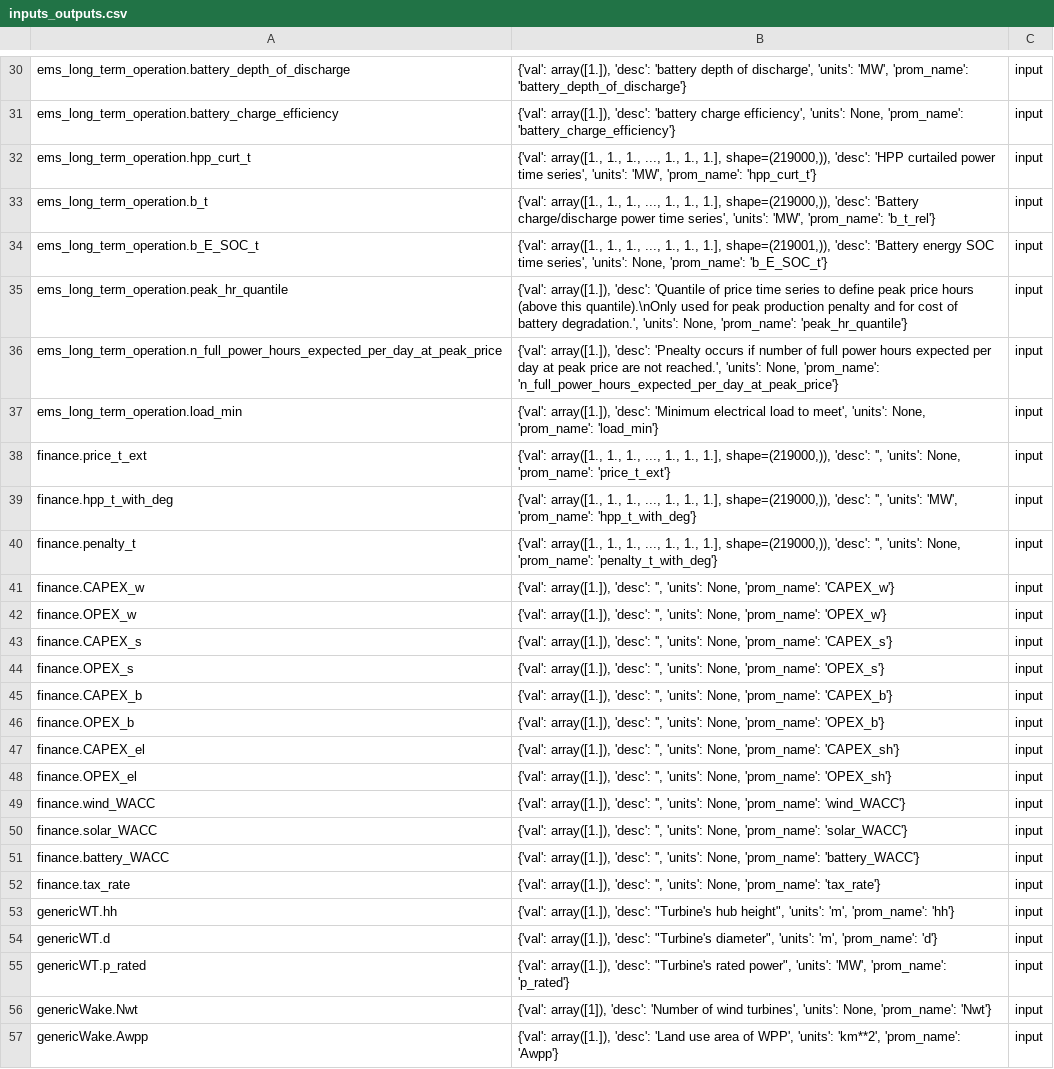
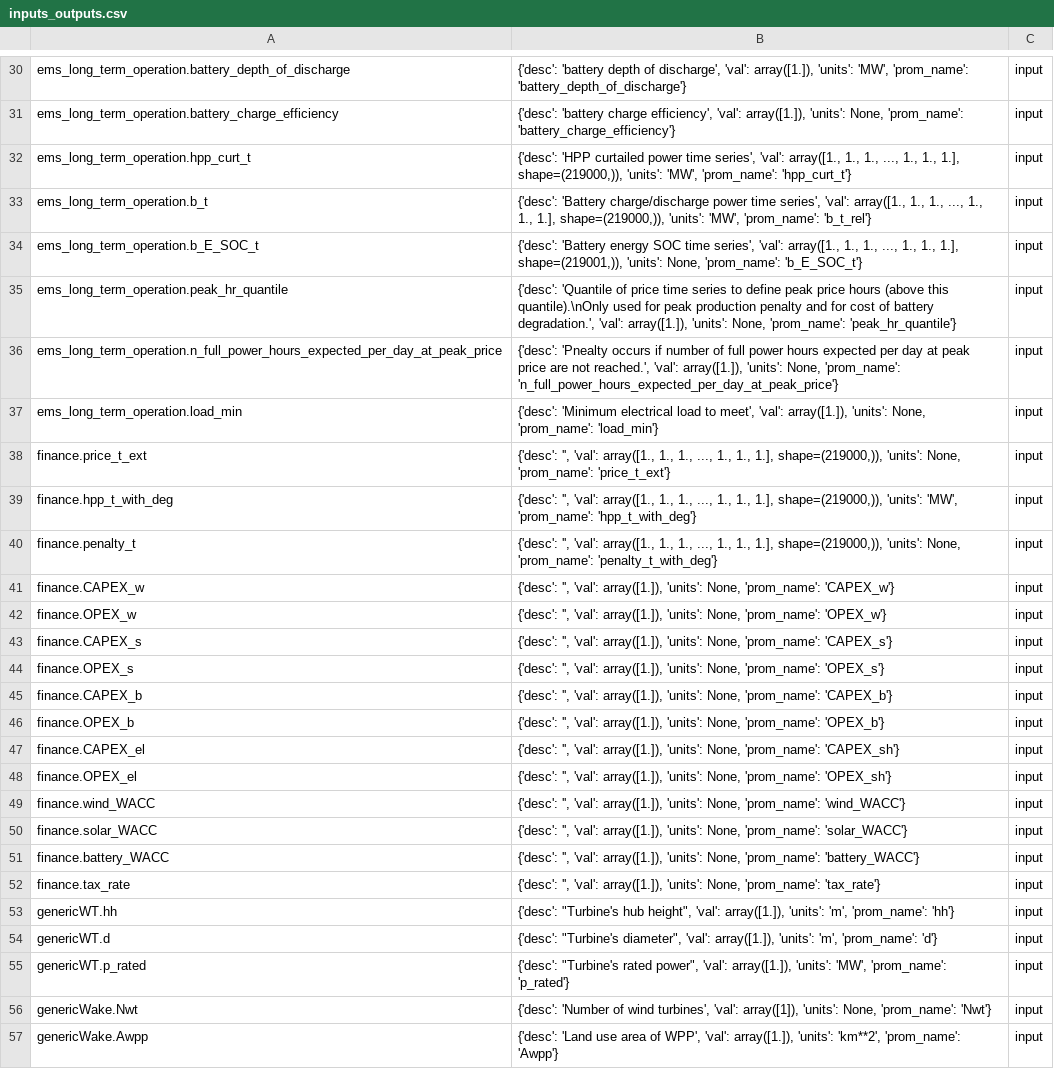
Before and after one commit to PauldeCortanze/Master_Thesis, a CSV file: inputs_outputs.csv, drawn as a sheet; only a part is shown, gaps mark what is left out; the diff covers the shown part only; the diff names each change by its address in the sheet, - before the commit and + after, or states it on an @@ line.

```diff
--- a/inputs_outputs.csv
+++ b/inputs_outputs.csv
-B30: {'val': array([1.]), 'desc': 'battery depth of discharge', 'units': 'MW',…
+B30: {'desc': 'battery depth of discharge', 'val': array([1.]), 'units': 'MW',…
-B31: {'val': array([1.]), 'desc': 'battery charge efficiency', 'units': None,…
+B31: {'desc': 'battery charge efficiency', 'val': array([1.]), 'units': None,…
-B32: {'val': array([1., 1., 1., ..., 1., 1., 1.], shape=(219000,)), 'desc': 'HPP curtailed power time series', 'units': 'MW',…
+B32: {'desc': 'HPP curtailed power time series', 'val': array([1., 1., 1., ..., 1., 1., 1.], shape=(219000,)), 'units': 'MW',…
-B33: {'val': array([1., 1., 1., ..., 1., 1., 1.], shape=(219000,)), 'desc': 'Battery charge/discharge power time series', 'units': 'MW',…
+B33: {'desc': 'Battery charge/discharge power time series', 'val': array([1., 1., 1., ..., 1., 1., 1.], shape=(219000,)), 'units': 'MW',…
-B34: {'val': array([1., 1., 1., ..., 1., 1., 1.], shape=(219001,)), 'desc': 'Battery energy SOC time series', 'units': None,…
+B34: {'desc': 'Battery energy SOC time series', 'val': array([1., 1., 1., ..., 1., 1., 1.], shape=(219001,)), 'units': None,…
-B35: {'val': array([1.]), 'desc': 'Quantile of price time series to define peak price hours (above this quantile).\nOnly used for peak production penalty and for cost of battery degradation.', 'units': None,…
+B35: {'desc': 'Quantile of price time series to define peak price hours (above this quantile).\nOnly used for peak production penalty and for cost of battery degradation.', 'val': array([1.]), 'units': None,…
-B36: {'val': array([1.]), 'desc': 'Pnealty occurs if number of full power hours expected per day at peak price are not reached.', 'units': None,…
+B36: {'desc': 'Pnealty occurs if number of full power hours expected per day at peak price are not reached.', 'val': array([1.]), 'units': None,…
-B37: {'val': array([1.]), 'desc': 'Minimum electrical load to meet', 'units': None,…
+B37: {'desc': 'Minimum electrical load to meet', 'val': array([1.]), 'units': None,…
-B38: {'val': array([1., 1., 1., ..., 1., 1., 1.], shape=(219000,)), 'desc': '', 'units': None,…
+B38: {'desc': '', 'val': array([1., 1., 1., ..., 1., 1., 1.], shape=(219000,)), 'units': None,…
-B39: {'val': array([1., 1., 1., ..., 1., 1., 1.], shape=(219000,)), 'desc': '', 'units': 'MW',…
+B39: {'desc': '', 'val': array([1., 1., 1., ..., 1., 1., 1.], shape=(219000,)), 'units': 'MW',…
-B40: {'val': array([1., 1., 1., ..., 1., 1., 1.], shape=(219000,)), 'desc': '', 'units': None,…
+B40: {'desc': '', 'val': array([1., 1., 1., ..., 1., 1., 1.], shape=(219000,)), 'units': None,…
-B41: {'val': array([1.]), 'desc': '', 'units': None,…
+B41: {'desc': '', 'val': array([1.]), 'units': None,…
-B42: {'val': array([1.]), 'desc': '', 'units': None,…
+B42: {'desc': '', 'val': array([1.]), 'units': None,…
-B43: {'val': array([1.]), 'desc': '', 'units': None,…
+B43: {'desc': '', 'val': array([1.]), 'units': None,…
-B44: {'val': array([1.]), 'desc': '', 'units': None,…
+B44: {'desc': '', 'val': array([1.]), 'units': None,…
-B45: {'val': array([1.]), 'desc': '', 'units': None,…
+B45: {'desc': '', 'val': array([1.]), 'units': None,…
-B46: {'val': array([1.]), 'desc': '', 'units': None,…
+B46: {'desc': '', 'val': array([1.]), 'units': None,…
-B47: {'val': array([1.]), 'desc': '', 'units': None,…
+B47: {'desc': '', 'val': array([1.]), 'units': None,…
-B48: {'val': array([1.]), 'desc': '', 'units': None,…
+B48: {'desc': '', 'val': array([1.]), 'units': None,…
-B49: {'val': array([1.]), 'desc': '', 'units': None,…
+B49: {'desc': '', 'val': array([1.]), 'units': None,…
-B50: {'val': array([1.]), 'desc': '', 'units': None,…
+B50: {'desc': '', 'val': array([1.]), 'units': None,…
-B51: {'val': array([1.]), 'desc': '', 'units': None,…
+B51: {'desc': '', 'val': array([1.]), 'units': None,…
-B52: {'val': array([1.]), 'desc': '', 'units': None,…
+B52: {'desc': '', 'val': array([1.]), 'units': None,…
-B53: {'val': array([1.]), 'desc': "Turbine's hub height", 'units': 'm',…
+B53: {'desc': "Turbine's hub height", 'val': array([1.]), 'units': 'm',…
-B54: {'val': array([1.]), 'desc': "Turbine's diameter", 'units': 'm',…
+B54: {'desc': "Turbine's diameter", 'val': array([1.]), 'units': 'm',…
-B55: {'val': array([1.]), 'desc': "Turbine's rated power", 'units': 'MW',…
+B55: {'desc': "Turbine's rated power", 'val': array([1.]), 'units': 'MW',…
-B56: {'val': array([1]), 'desc': 'Number of wind turbines', 'units': None,…
+B56: {'desc': 'Number of wind turbines', 'val': array([1]), 'units': None,…
-B57: {'val': array([1.]), 'desc': 'Land use area of WPP', 'units': 'km**2',…
+B57: {'desc': 'Land use area of WPP', 'val': array([1.]), 'units': 'km**2',…
```
Also changed, not shown: 130 edited cells elsewhere in this file, 5 other files.
